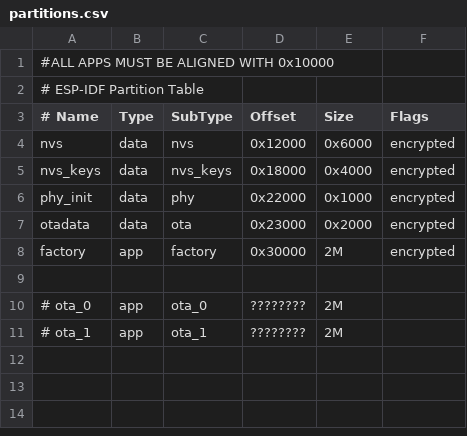
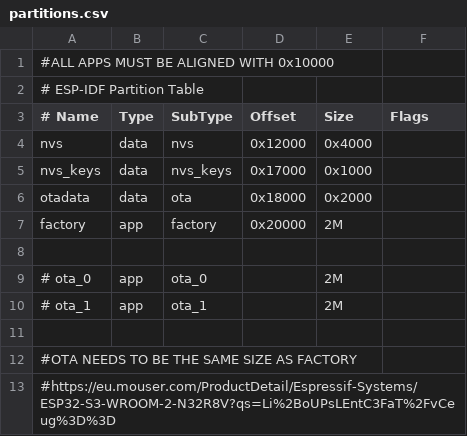
Before and after one commit to indexds/charizhard, a CSV file: partitions.csv, drawn as a sheet.

```diff
--- a/partitions.csv
+++ b/partitions.csv
@@ -3,9 +3,11 @@
 # Name,   Type, SubType,  Offset,  Size, Flags
-nvs,      data, nvs,      0x12000,  0x6000, encrypted
-nvs_keys, data, nvs_keys, 0x18000,  0x4000, encrypted
-phy_init, data, phy,      0x22000,  0x1000, encrypted
-otadata,  data, ota,      0x23000,  0x2000, encrypted
-factory,  app,  factory,  0x30000,  2M, encrypted
+nvs,      data, nvs,      0x12000,  0x4000,
+nvs_keys, data, nvs_keys, 0x17000,  0x1000,
+otadata,  data, ota,      0x18000,  0x2000,
+factory,  app,  factory,  0x20000,  2M,
 
-# ota_0,    app,  ota_0,   ????????, 2M,
-# ota_1,    app,  ota_1,   ????????, 2M,
+# ota_0,    app,  ota_0,  , 2M,
+# ota_1,    app,  ota_1,  , 2M,
+
+#OTA NEEDS TO BE THE SAME SIZE AS FACTORY
+#https://eu.mouser.com/ProductDetail/Espressif-Systems/ESP32-S3-WROOM-2-N32R8V?qs=Li%2BoUPsLEntC3FaT%2FvCeug%3D%3D
```
Also changed, not shown: 14 other files.
